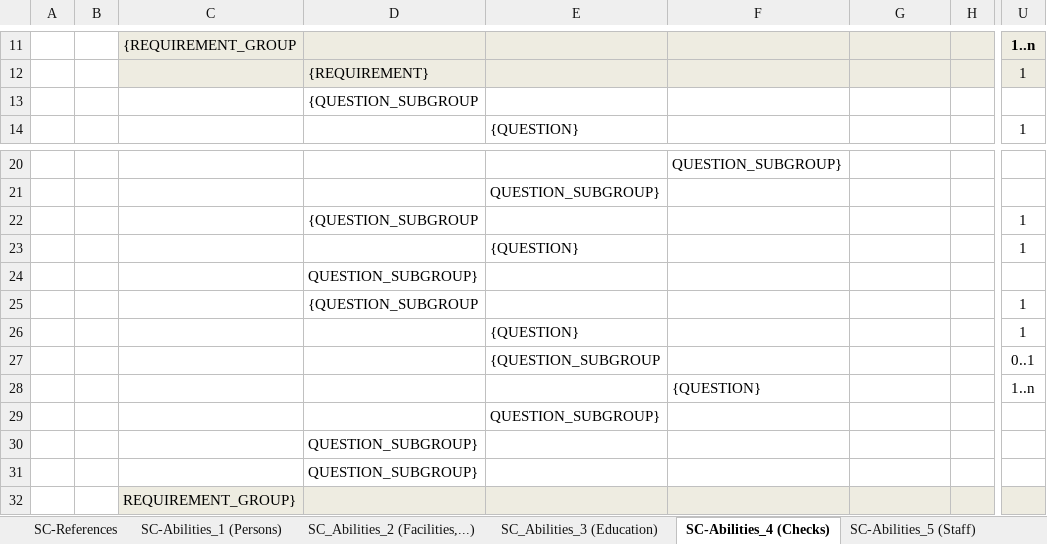
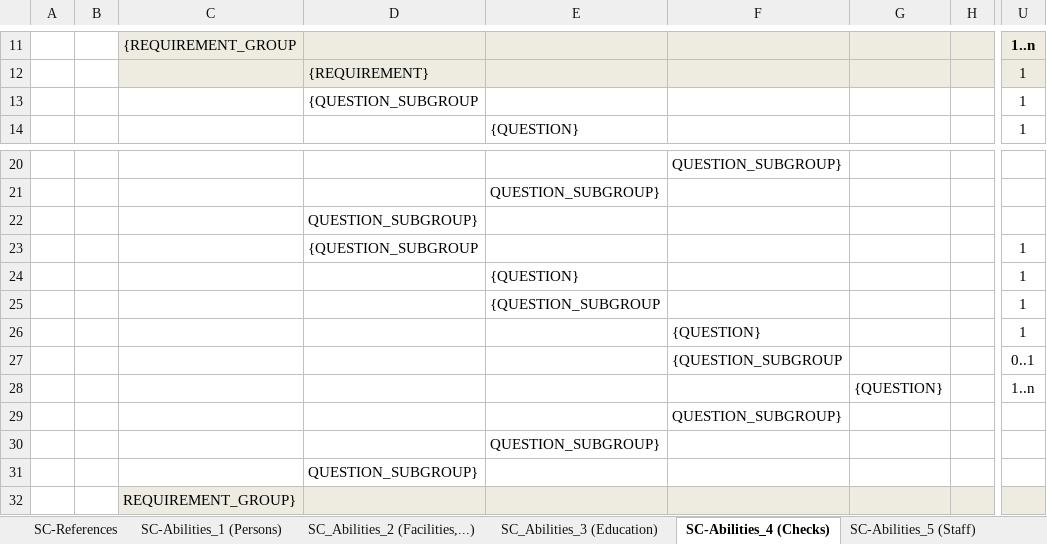
Before and after one commit to OP-TED/ESPD-EDM, an Excel workbook: codelists/ESPD-criterion.xlsx, sheet SC-Abilities_4 (Checks), drawn as a sheet; only a part is shown, gaps mark what is left out; values as stored, in another font and other column widths than the file's, no borders; removed rows and columns are numbered as before the commit, all else as after; rows hold the shown columns only; the diff names each change by its address in the sheet, - before the commit and + after, or states it on an @@ line.

Commit message:
Fixes to github issues #368 , #369 and #371

```diff
--- a/codelists/ESPD-criterion.xlsx (sheet SC-Abilities_4 (Checks))
+++ b/codelists/ESPD-criterion.xlsx (sheet SC-Abilities_4 (Checks))
-U13: (empty)
+U13: 1
@@ row 24 moved to row 22: QUESTION_SUBGROUP} @@
-D25: {QUESTION_SUBGROUP
+D25: (empty)
-E25: (empty)
+E25: {QUESTION_SUBGROUP
-E26: {QUESTION}
+E26: (empty)
-F26: (empty)
+F26: {QUESTION}
-E27: {QUESTION_SUBGROUP
+E27: (empty)
-F27: (empty)
+F27: {QUESTION_SUBGROUP
-F28: {QUESTION}
+F28: (empty)
-G28: (empty)
+G28: {QUESTION}
+row 29:  |  |  |  |  | QUESTION_SUBGROUP}
-row 30:  |  |  | QUESTION_SUBGROUP}
```
Also changed, not shown: sheet SC-Financial_ratios.
